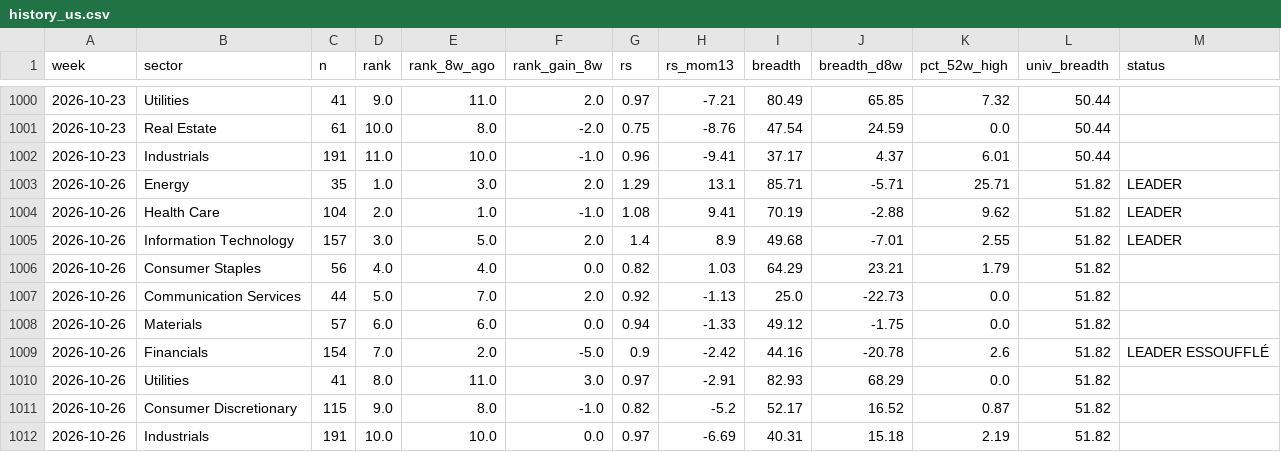
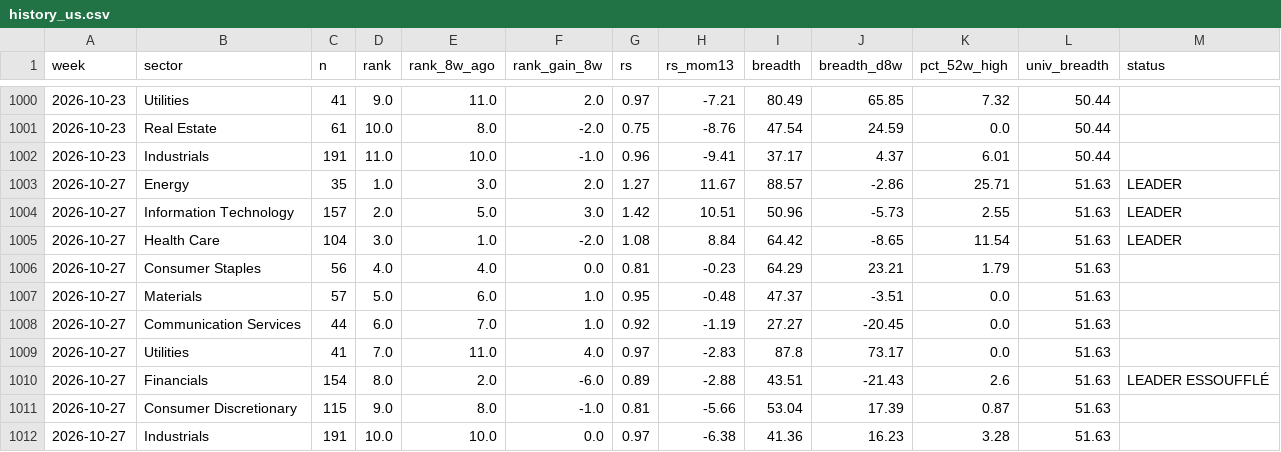
Before and after one commit to BackupBackupFede/ROTATION, a CSV file: history_us.csv, drawn as a sheet; only a part is shown, gaps mark what is left out; the diff covers the shown part only.

```diff
--- a/history_us.csv
+++ b/history_us.csv
@@ -1002,11 +1002,11 @@
 2026-10-23,Industrials,191,11.0,10.0,-1.0,0.96,-9.41,37.17,4.37,6.01,50.44,
-2026-10-26,Energy,35,1.0,3.0,2.0,1.29,13.1,85.71,-5.71,25.71,51.82,LEADER
-2026-10-26,Health Care,104,2.0,1.0,-1.0,1.08,9.41,70.19,-2.88,9.62,51.82,LEADER
-2026-10-26,Information Technology,157,3.0,5.0,2.0,1.4,8.9,49.68,-7.01,2.55,51.82,LEADER
-2026-10-26,Consumer Staples,56,4.0,4.0,0.0,0.82,1.03,64.29,23.21,1.79,51.82,
-2026-10-26,Communication Services,44,5.0,7.0,2.0,0.92,-1.13,25.0,-22.73,0.0,51.82,
-2026-10-26,Materials,57,6.0,6.0,0.0,0.94,-1.33,49.12,-1.75,0.0,51.82,
-2026-10-26,Financials,154,7.0,2.0,-5.0,0.9,-2.42,44.16,-20.78,2.6,51.82,LEADER ESSOUFFLÉ
-2026-10-26,Utilities,41,8.0,11.0,3.0,0.97,-2.91,82.93,68.29,0.0,51.82,
-2026-10-26,Consumer Discretionary,115,9.0,8.0,-1.0,0.82,-5.2,52.17,16.52,0.87,51.82,
-2026-10-26,Industrials,191,10.0,10.0,0.0,0.97,-6.69,40.31,15.18,2.19,51.82,
+2026-10-27,Energy,35,1.0,3.0,2.0,1.27,11.67,88.57,-2.86,25.71,51.63,LEADER
+2026-10-27,Information Technology,157,2.0,5.0,3.0,1.42,10.51,50.96,-5.73,2.55,51.63,LEADER
+2026-10-27,Health Care,104,3.0,1.0,-2.0,1.08,8.84,64.42,-8.65,11.54,51.63,LEADER
+2026-10-27,Consumer Staples,56,4.0,4.0,0.0,0.81,-0.23,64.29,23.21,1.79,51.63,
+2026-10-27,Materials,57,5.0,6.0,1.0,0.95,-0.48,47.37,-3.51,0.0,51.63,
+2026-10-27,Communication Services,44,6.0,7.0,1.0,0.92,-1.19,27.27,-20.45,0.0,51.63,
+2026-10-27,Utilities,41,7.0,11.0,4.0,0.97,-2.83,87.8,73.17,0.0,51.63,
+2026-10-27,Financials,154,8.0,2.0,-6.0,0.89,-2.88,43.51,-21.43,2.6,51.63,LEADER ESSOUFFLÉ
+2026-10-27,Consumer Discretionary,115,9.0,8.0,-1.0,0.81,-5.66,53.04,17.39,0.87,51.63,
+2026-10-27,Industrials,191,10.0,10.0,0.0,0.97,-6.38,41.36,16.23,3.28,51.63,
```
Also changed, not shown: 6 edited cells elsewhere in this file, history_fr.csv, 2 other files.
